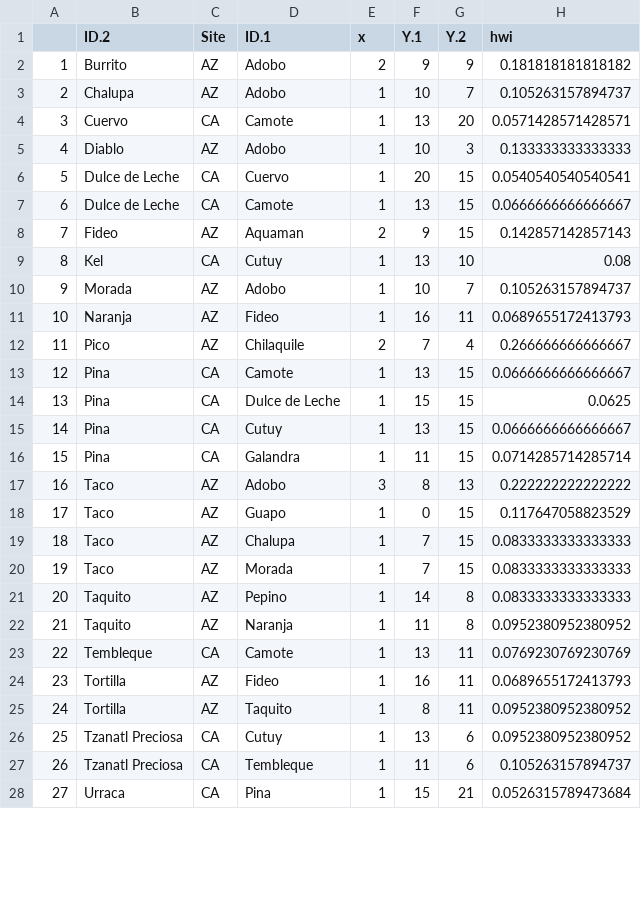
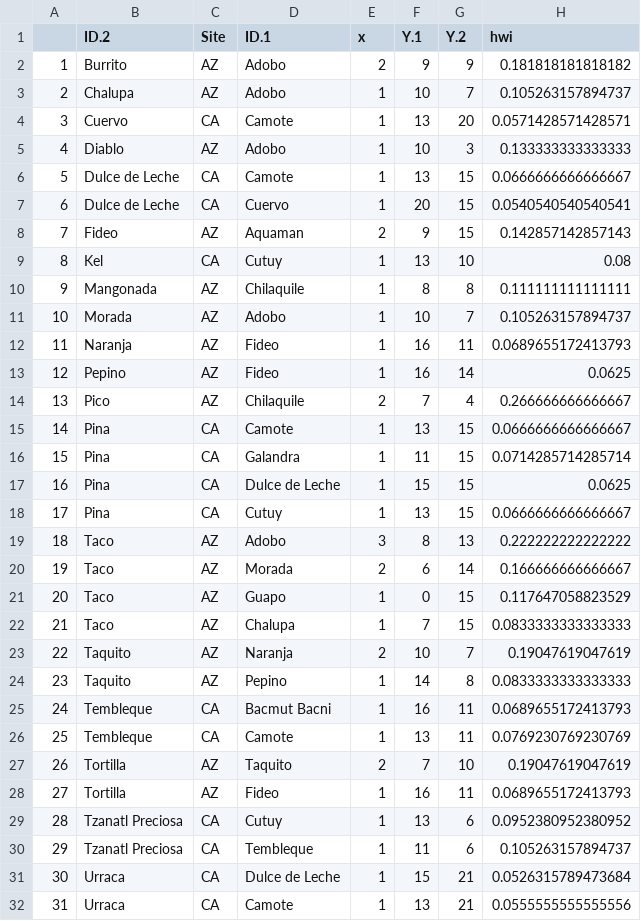
Before and after one commit to corinalogan/grackles, a CSV file: Files/Preregistrations/hwiValues.csv, drawn as a sheet; only a part is shown; the shorter side is filled out with more unchanged rows; removed rows and columns are numbered as before the commit, all else as after; the diff covers the shown part only; the diff names each change by its address in the sheet, - before the commit and + after, or states it on an @@ line.

```diff
--- a/Files/Preregistrations/hwiValues.csv
+++ b/Files/Preregistrations/hwiValues.csv
@@ row 7 moved to row 6: 5 @@
@@ column A renumbered between rows 7 and 39 @@
+row 10: 9 | Mangonada | AZ | Chilaquile | 1 | 8 | 8 | 0.111111111111111
+row 13: 12 | Pepino | AZ | Fideo | 1 | 16 | 14 | 0.0625
+row 20: 19 | Taco | AZ | Morada | 2 | 6 | 14 | 0.166666666666667
-row 20: 19 | Taco | AZ | Morada | 1 | 7 | 15 | 0.0833333333333333
+row 23: 22 | Taquito | AZ | Naranja | 2 | 10 | 7 | 0.19047619047619
-row 22: 21 | Taquito | AZ | Naranja | 1 | 11 | 8 | 0.0952380952380952
+row 25: 24 | Tembleque | CA | Bacmut Bacni | 1 | 16 | 11 | 0.0689655172413793
+row 27: 26 | Tortilla | AZ | Taquito | 2 | 7 | 10 | 0.19047619047619
-row 25: 24 | Tortilla | AZ | Taquito | 1 | 8 | 11 | 0.0952380952380952
+row 31: 30 | Urraca | CA | Dulce de Leche | 1 | 15 | 21 | 0.0526315789473684
+row 32: 31 | Urraca | CA | Camote | 1 | 13 | 21 | 0.0555555555555556
```
Also changed, not shown: 4 added rows, 1 moved row and 3 edited cells elsewhere in this file, Files/Preregistrations/g_flexforaging_data_general.csv, 1 other file.
